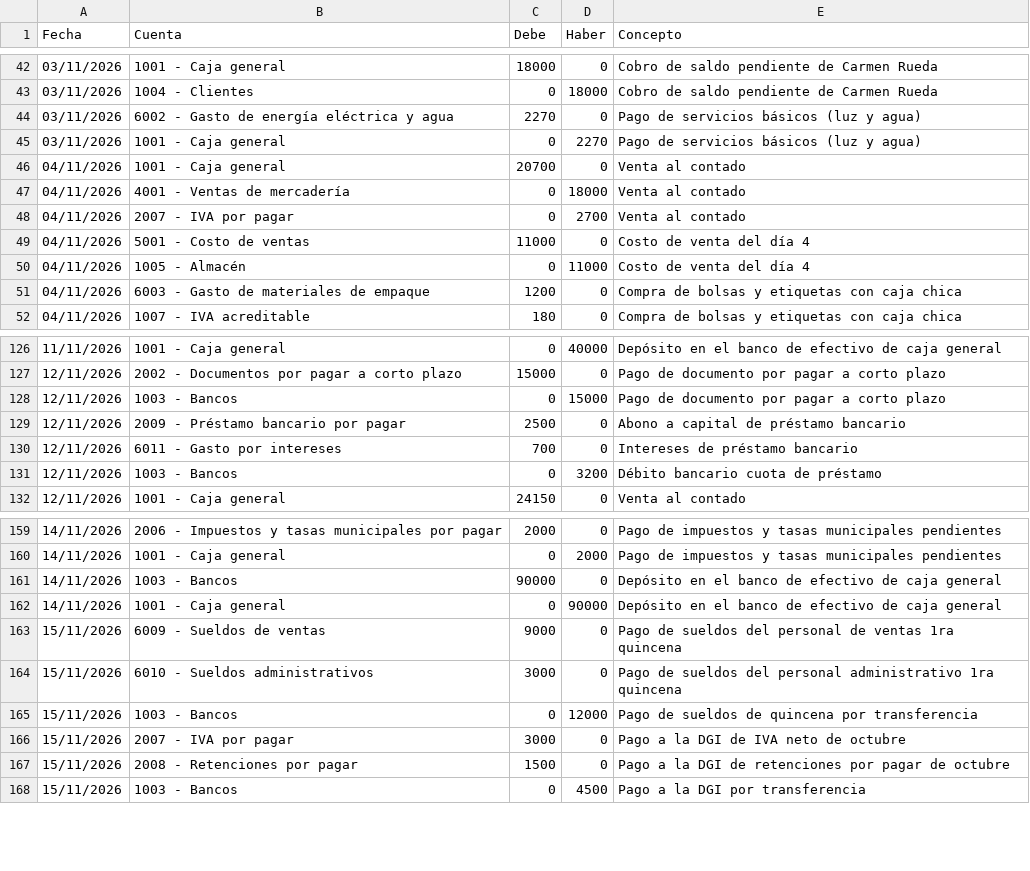
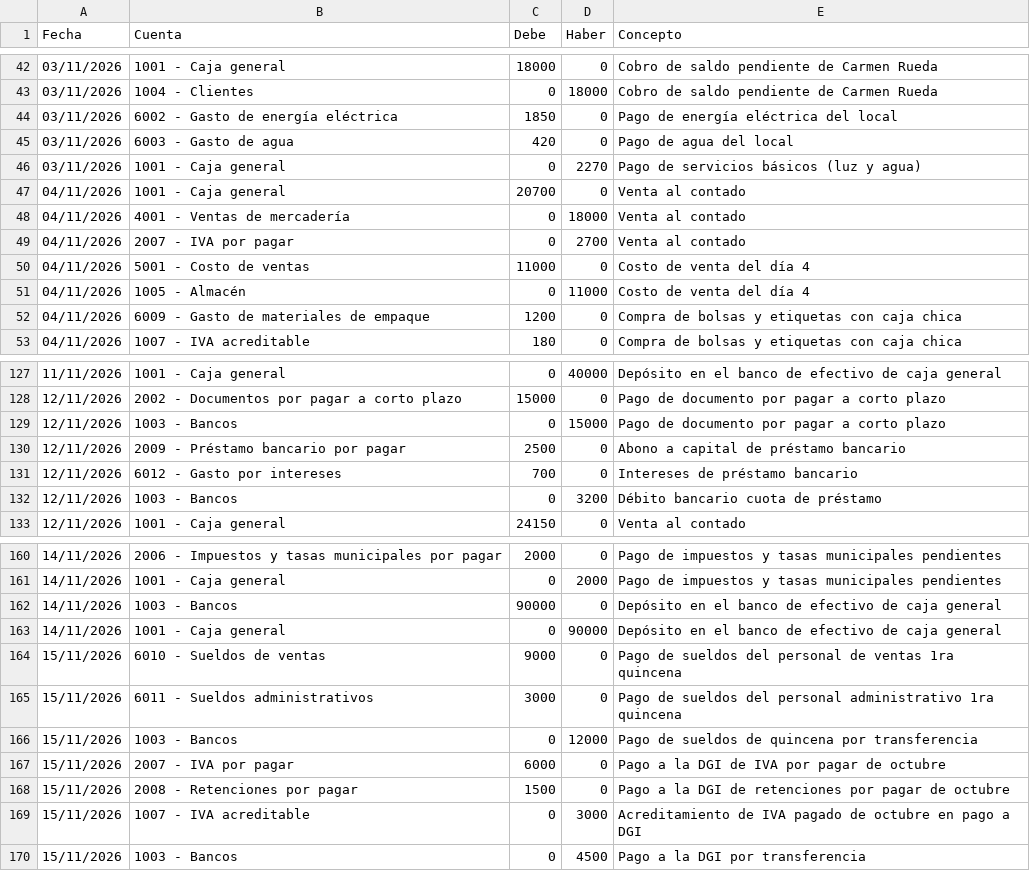
Before and after one commit to rommelzavala19/FinSight, a CSV file: FinSight/Datos/movimientos.csv, drawn as a sheet; only a part is shown, gaps mark what is left out.

```diff
--- a/FinSight/Datos/movimientos.csv
+++ b/FinSight/Datos/movimientos.csv
@@ -43,3 +43,4 @@ Fecha;Cuenta;Debe;Haber;Concepto
 03/11/2026;1004 - Clientes;0;18000;Cobro de saldo pendiente de Carmen Rueda
-03/11/2026;6002 - Gasto de energía eléctrica y agua;2270;0;Pago de servicios básicos (luz y agua)
+03/11/2026;6002 - Gasto de energía eléctrica;1850;0;Pago de energía eléctrica del local
+03/11/2026;6003 - Gasto de agua;420;0;Pago de agua del local
 03/11/2026;1001 - Caja general;0;2270;Pago de servicios básicos (luz y agua)
@@ -50,3 +51,3 @@ Fecha;Cuenta;Debe;Haber;Concepto
 04/11/2026;1005 - Almacén;0;11000;Costo de venta del día 4
-04/11/2026;6003 - Gasto de materiales de empaque;1200;0;Compra de bolsas y etiquetas con caja chica
+04/11/2026;6009 - Gasto de materiales de empaque;1200;0;Compra de bolsas y etiquetas con caja chica
 04/11/2026;1007 - IVA acreditable;180;0;Compra de bolsas y etiquetas con caja chica
@@ -129,3 +130,3 @@ Fecha;Cuenta;Debe;Haber;Concepto
 12/11/2026;2009 - Préstamo bancario por pagar;2500;0;Abono a capital de préstamo bancario
-12/11/2026;6011 - Gasto por intereses;700;0;Intereses de préstamo bancario
+12/11/2026;6012 - Gasto por intereses;700;0;Intereses de préstamo bancario
 12/11/2026;1003 - Bancos;0;3200;Débito bancario cuota de préstamo
@@ -162,7 +163,8 @@ Fecha;Cuenta;Debe;Haber;Concepto
 14/11/2026;1001 - Caja general;0;90000;Depósito en el banco de efectivo de caja general
-15/11/2026;6009 - Sueldos de ventas;9000;0;Pago de sueldos del personal de ventas 1ra quincena
-15/11/2026;6010 - Sueldos administrativos;3000;0;Pago de sueldos del personal administrativo 1ra quincena
+15/11/2026;6010 - Sueldos de ventas;9000;0;Pago de sueldos del personal de ventas 1ra quincena
+15/11/2026;6011 - Sueldos administrativos;3000;0;Pago de sueldos del personal administrativo 1ra quincena
 15/11/2026;1003 - Bancos;0;12000;Pago de sueldos de quincena por transferencia
-15/11/2026;2007 - IVA por pagar;3000;0;Pago a la DGI de IVA neto de octubre
+15/11/2026;2007 - IVA por pagar;6000;0;Pago a la DGI de IVA por pagar de octubre
 15/11/2026;2008 - Retenciones por pagar;1500;0;Pago a la DGI de retenciones por pagar de octubre
+15/11/2026;1007 - IVA acreditable;0;3000;Acreditamiento de IVA pagado de octubre en pago a DGI
 15/11/2026;1003 - Bancos;0;4500;Pago a la DGI por transferencia
```
Also changed, not shown: FinSight/Datos/balance_general.csv, FinSight/Datos/cuentas.csv, 1 other file.
